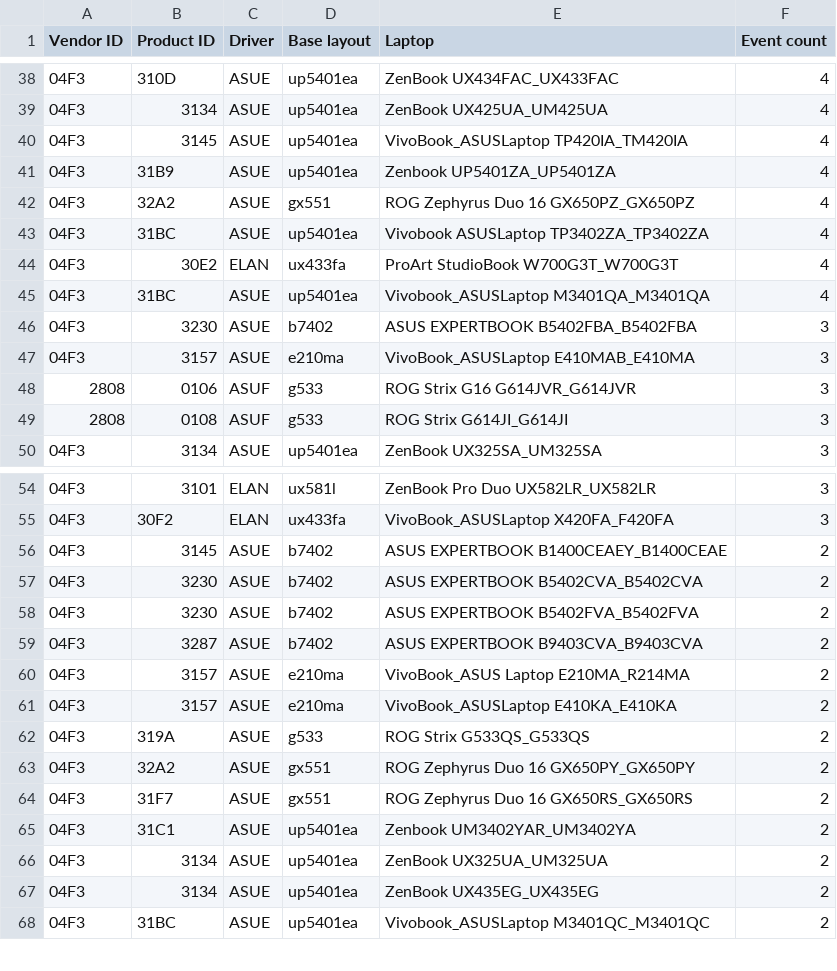
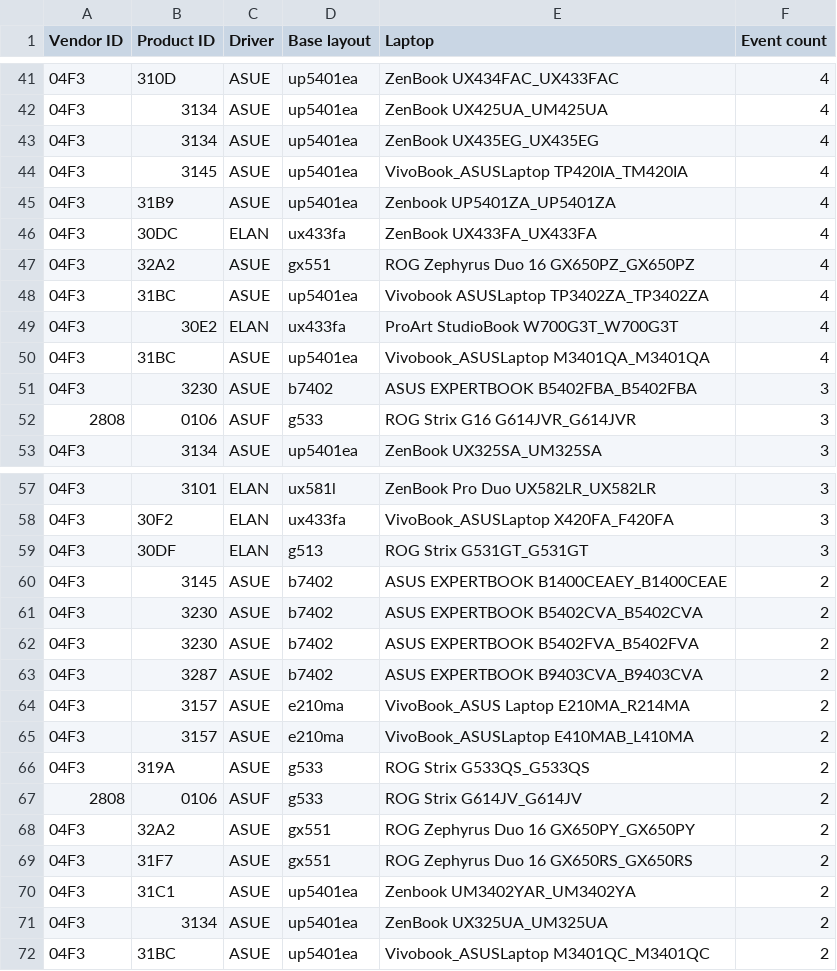
Before and after one commit to asus-linux-drivers/asus-numberpad-driver, a CSV file: laptop_touchpad_numberpad_layouts.csv, drawn as a sheet; only a part is shown, gaps mark what is left out; the diff covers the shown part only.

```diff
--- a/laptop_touchpad_numberpad_layouts.csv
+++ b/laptop_touchpad_numberpad_layouts.csv
@@ -39,4 +42,6 @@ Vendor ID,Product ID,Driver,Base layout,Laptop,Event count
 04F3,3134,ASUE,up5401ea,ZenBook UX425UA_UM425UA,4
+04F3,3134,ASUE,up5401ea,ZenBook UX435EG_UX435EG,4
 04F3,3145,ASUE,up5401ea,VivoBook_ASUSLaptop TP420IA_TM420IA,4
 04F3,31B9,ASUE,up5401ea,Zenbook UP5401ZA_UP5401ZA,4
+04F3,30DC,ELAN,ux433fa,ZenBook UX433FA_UX433FA,4
 04F3,32A2,ASUE,gx551,ROG Zephyrus Duo 16 GX650PZ_GX650PZ,4
@@ -46,5 +51,3 @@ Vendor ID,Product ID,Driver,Base layout,Laptop,Event count
 04F3,3230,ASUE,b7402,ASUS EXPERTBOOK B5402FBA_B5402FBA,3
-04F3,3157,ASUE,e210ma,VivoBook_ASUSLaptop E410MAB_E410MA,3
 2808,0106,ASUF,g533,ROG Strix G16 G614JVR_G614JVR,3
-2808,0108,ASUF,g533,ROG Strix G614JI_G614JI,3
 04F3,3134,ASUE,up5401ea,ZenBook UX325SA_UM325SA,3
@@ -55,2 +58,3 @@ Vendor ID,Product ID,Driver,Base layout,Laptop,Event count
 04F3,30F2,ELAN,ux433fa,VivoBook_ASUSLaptop X420FA_F420FA,3
+04F3,30DF,ELAN,g513,ROG Strix G531GT_G531GT,3
 04F3,3145,ASUE,b7402,ASUS EXPERTBOOK B1400CEAEY_B1400CEAE,2
@@ -60,4 +64,5 @@ Vendor ID,Product ID,Driver,Base layout,Laptop,Event count
 04F3,3157,ASUE,e210ma,VivoBook_ASUS Laptop E210MA_R214MA,2
-04F3,3157,ASUE,e210ma,VivoBook_ASUSLaptop E410KA_E410KA,2
+04F3,3157,ASUE,e210ma,VivoBook_ASUSLaptop E410MAB_L410MA,2
 04F3,319A,ASUE,g533,ROG Strix G533QS_G533QS,2
+2808,0106,ASUF,g533,ROG Strix G614JV_G614JV,2
 04F3,32A2,ASUE,gx551,ROG Zephyrus Duo 16 GX650PY_GX650PY,2
@@ -66,3 +71,2 @@ Vendor ID,Product ID,Driver,Base layout,Laptop,Event count
 04F3,3134,ASUE,up5401ea,ZenBook UX325UA_UM325UA,2
-04F3,3134,ASUE,up5401ea,ZenBook UX435EG_UX435EG,2
 04F3,31BC,ASUE,up5401ea,Vivobook_ASUSLaptop M3401QC_M3401QC,2
```
Also changed, not shown: 13 added rows, 9 removed rows and 6 edited cells elsewhere in this file.
